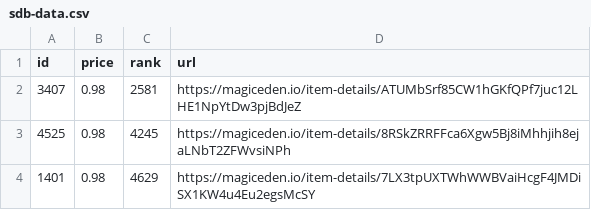
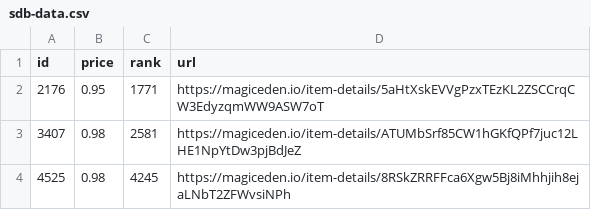
Before and after one commit to braposo/sdb-monitor, a CSV file: sdb-data.csv, drawn as a sheet; only a part is shown; the shorter side is filled out with more unchanged rows; the diff names each change by its address in the sheet, - before the commit and + after, or states it on an @@ line.

Commit message:
Flat: latest data (2021-12-09T09:39:23.800Z) {   "date": "2021-12-09T09:39:23.800Z",   "files": [     {       "name": "sdb-data.csv",       "deltaBytes": 95,       "source": "https://api-mainnet.magiceden.io/rpc/getListedNFTsByQuery?q=%7B%22%24match%22%3A%7B%22collectionSymbol%22%3A%22solana_droid_business%22%7D%2C%22%24sort%22%3A%7B%22takerAmount%22%3A1%2C%22createdAt%22%3A-1%7D%2C%22%24skip%22%3A0%2C%22%24limit%22%3A5000%7D"     },     {       "name": "zzz/sdb-data.json",       "deltaBytes": 1256,       "source": "https://api-mainnet.magiceden.io/rpc/getListedNFTsByQuery?q=%7B%22%24match%22%3A%7B%22collectionSymbol%22%3A%22solana_droid_business%22%7D%2C%22%24sort%22%3A%7B%22takerAmount%22%3A1%2C%22createdAt%22%3A-1%7D%2C%22%24skip%22%3A0%2C%22%24limit%22%3A5000%7D"     }   ] }

```diff
--- a/sdb-data.csv
+++ b/sdb-data.csv
+row 2: 2176 | 0.95 | 1771 | https://magiceden.io/item-details/5aHtXskEVVgPzxTEzKL2ZSCCrqCW3EdyzqmWW9ASW7oT
```
Also changed, not shown: 1 other file.
